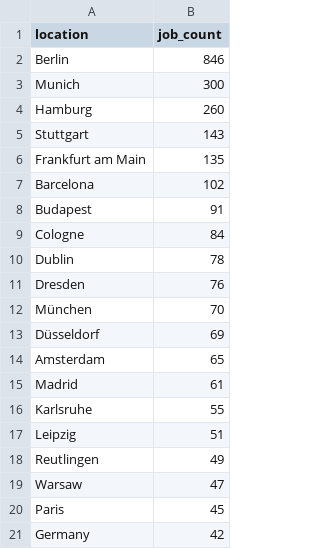
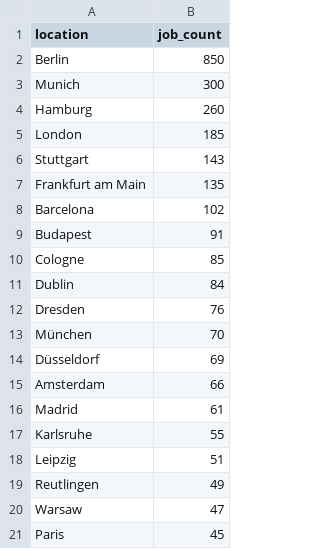
Before and after one commit to ritesh8303/dataforge, a CSV file: analytics/top_locations.csv, drawn as a sheet.

```diff
--- a/analytics/top_locations.csv
+++ b/analytics/top_locations.csv
@@ -1,5 +1,6 @@
 location,job_count
-Berlin,846
+Berlin,850
 Munich,300
 Hamburg,260
+London,185
 Stuttgart,143
@@ -8,4 +9,4 @@ Barcelona,102
 Budapest,91
-Cologne,84
-Dublin,78
+Cologne,85
+Dublin,84
 Dresden,76
@@ -13,3 +14,3 @@ München,70
 Düsseldorf,69
-Amsterdam,65
+Amsterdam,66
 Madrid,61
@@ -20,2 +21 @@ Warsaw,47
 Paris,45
-Germany,42
```
Also changed, not shown: analytics/top_companies.csv, 12 other files.
